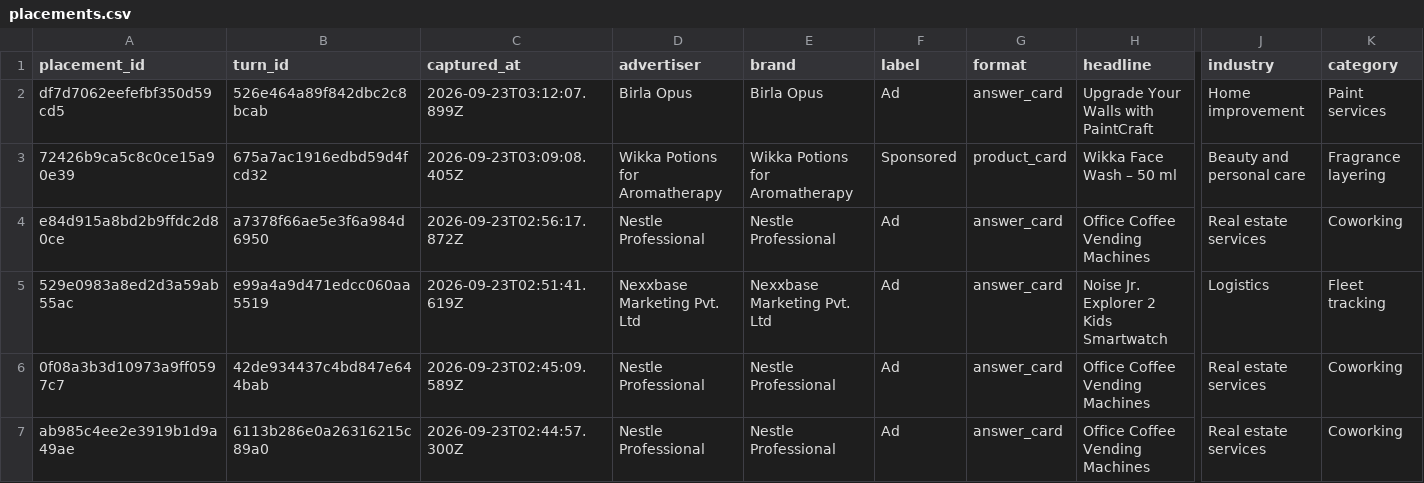
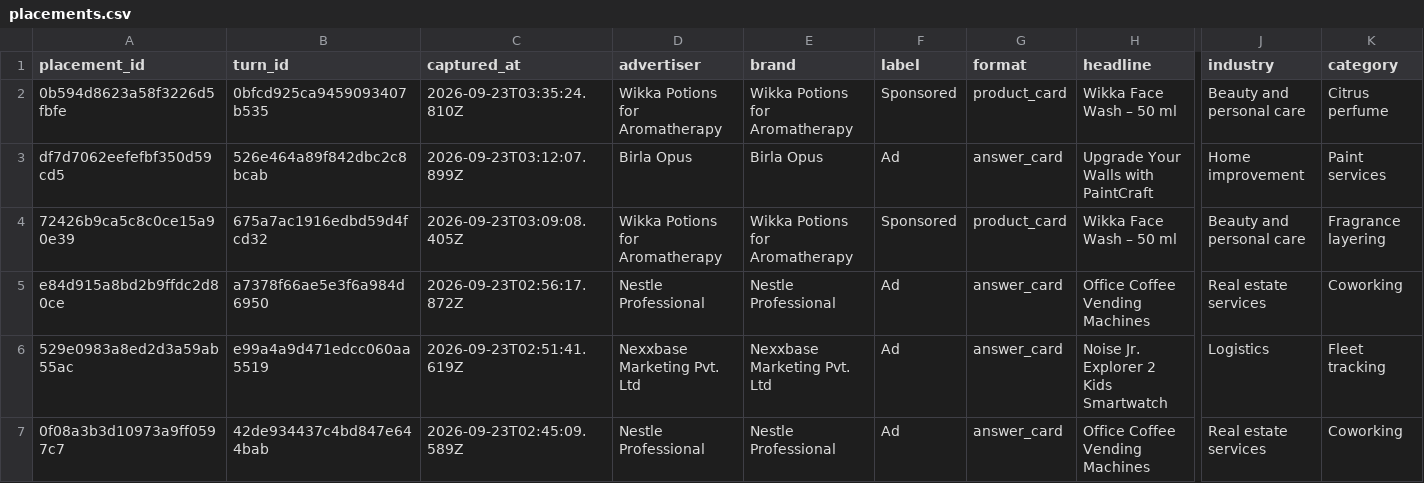
Before and after one commit to viren040/chatgpt-ads-library, a CSV file: placements.csv, drawn as a sheet; only a part is shown, gaps mark what is left out; the shorter side is filled out with more unchanged rows; rows hold the shown columns only; the diff names each change by its address in the sheet, - before the commit and + after, or states it on an @@ line.

```diff
--- a/placements.csv
+++ b/placements.csv
+row 2: 0b594d8623a58f3226d5fbfe | 0bfcd925ca9459093407b535 | 2026-09-23T03:35:24.810Z | Wikka Potions for Aromatherapy | Wikka Potions for Aromatherapy | Sponsored | product_card | Wikka Face Wash – 50 ml | Beauty and personal care | Citrus perfume
```
Also changed, not shown: prompt-observations.csv, 7 other files.
